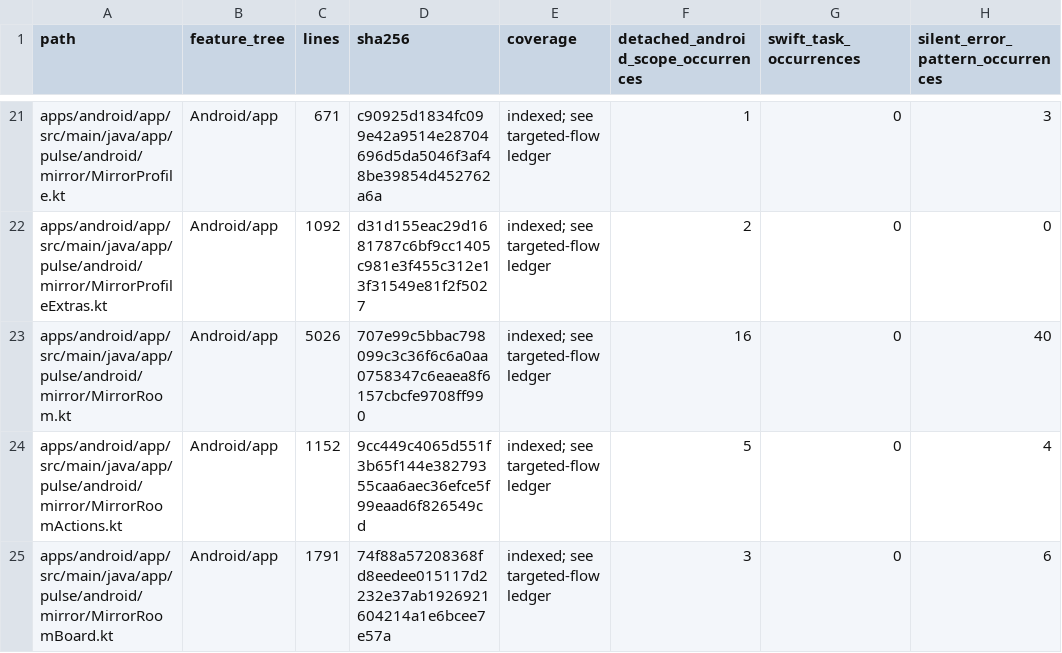
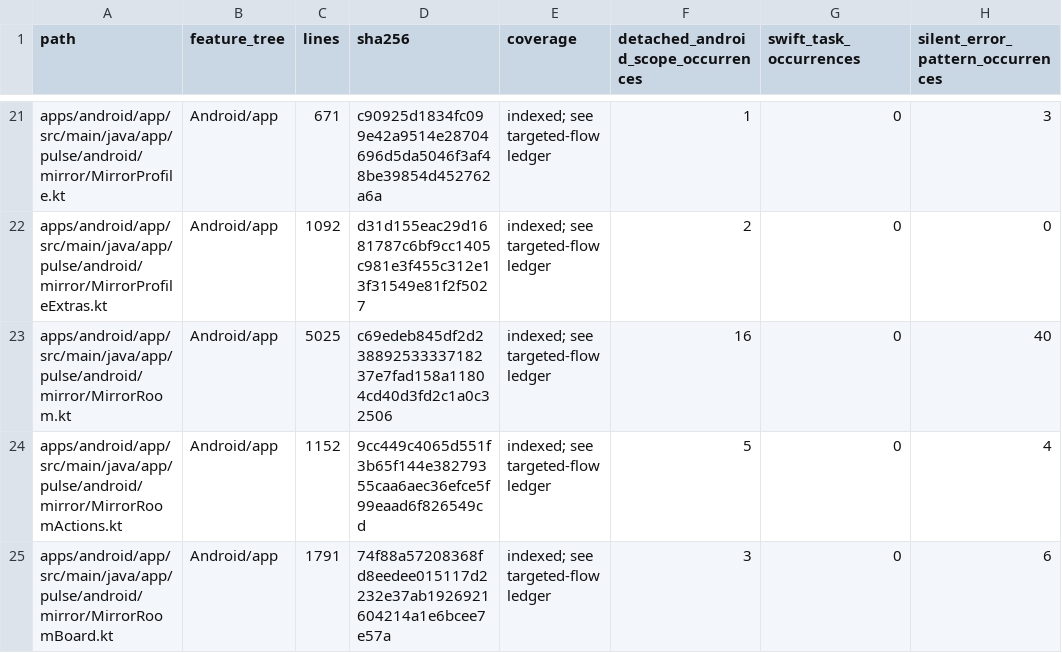
Before and after one commit to GrapseeAgency/the-mystrious-chat-app, a CSV file: docs/NATIVE-SOURCE-INVENTORY.csv, drawn as a sheet; only a part is shown, gaps mark what is left out; the diff covers the shown part only; the diff names each change by its address in the sheet, - before the commit and + after, or states it on an @@ line.

```diff
--- a/docs/NATIVE-SOURCE-INVENTORY.csv
+++ b/docs/NATIVE-SOURCE-INVENTORY.csv
-C23 (lines): 5026
+C23 (lines): 5025
-D23 (sha256): 707e99c5bbac798099c3c36f6c6a0aa0758347c6eaea8f6157cbcfe9708ff990
+D23 (sha256): c69edeb845df2d23889253333718237e7fad158a11804cd40d3fd2c1a0c32506
```
Also changed, not shown: 12 edited cells elsewhere in this file, 10 other files.
